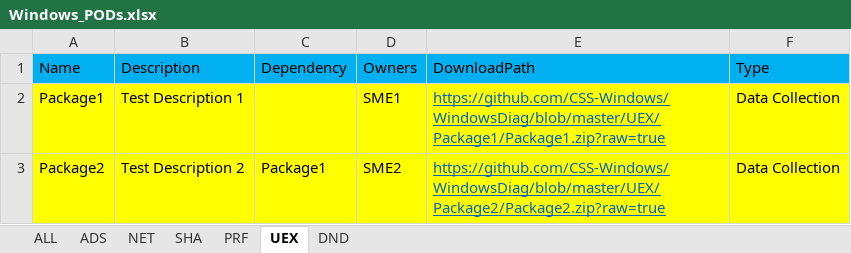
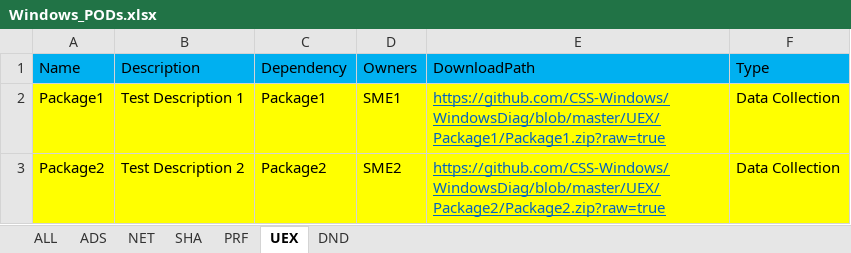
Before and after one commit to CSS-Windows/WindowsDiag, an Excel workbook: Windows_PODs.xlsx, sheet UEX, drawn as a sheet; values as stored, in another font and other column widths than the file's, no borders; the diff names each change by its address in the sheet, - before the commit and + after, or states it on an @@ line.

```diff
--- a/Windows_PODs.xlsx (sheet UEX)
+++ b/Windows_PODs.xlsx (sheet UEX)
-C2 (Dependency): (empty)
+C2 (Dependency): Package1
-C3 (Dependency): Package1
+C3 (Dependency): Package2
```
Also changed, not shown: sheet ALL, sheet NET, sheet SHA, sheet DND.
